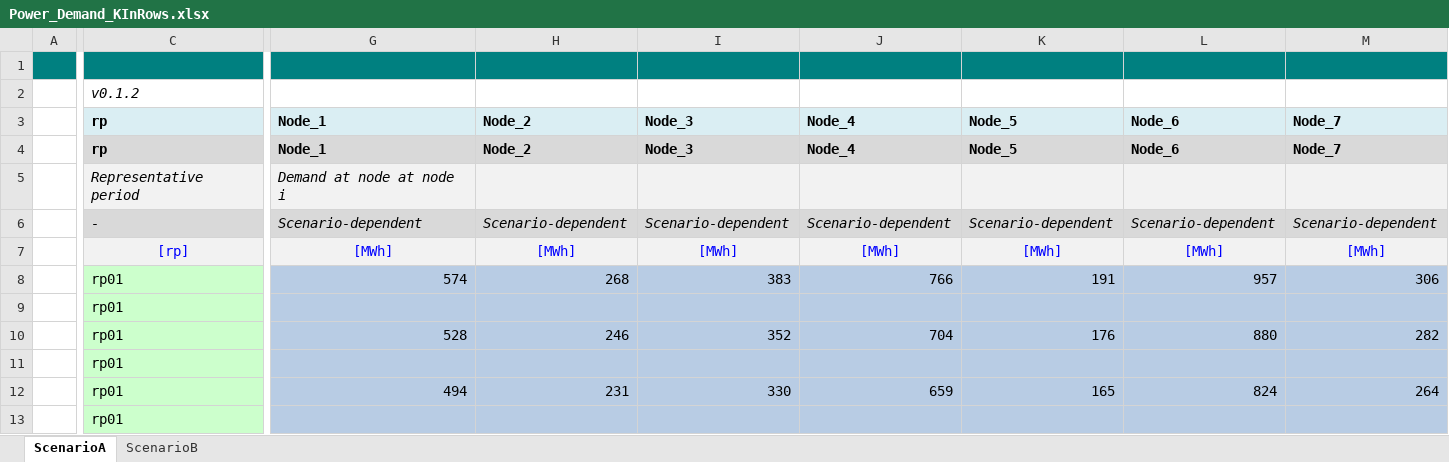
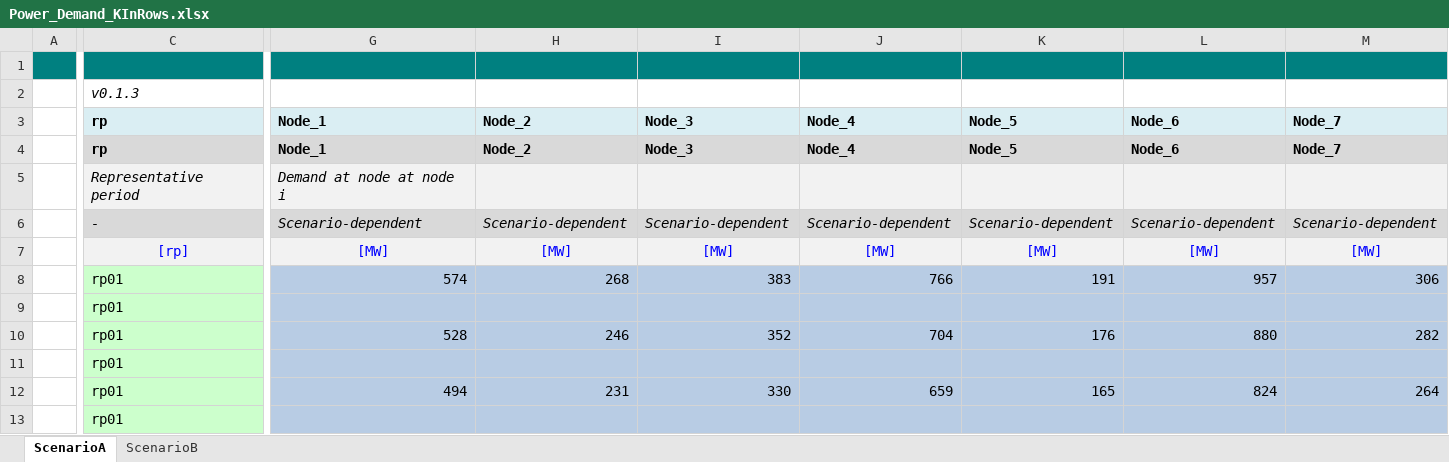
Before and after one commit to IEE-TUGraz/InOutModule, an Excel workbook: data/example/Power_Demand_KInRows.xlsx, sheet ScenarioA, drawn as a sheet; only a part is shown, gaps mark what is left out; values as stored, in another font and other column widths than the file's, no borders; the diff covers the shown part only; the diff names each change by its address in the sheet, - before the commit and + after, or states it on an @@ line.

```diff
--- a/data/example/Power_Demand_KInRows.xlsx (sheet ScenarioA)
+++ b/data/example/Power_Demand_KInRows.xlsx (sheet ScenarioA)
-C2 (rp): v0.1.2
+C2 (rp): v0.1.3
-G7 (Node_1): [MWh]
+G7 (Node_1): [MW]
-H7 (Node_2): [MWh]
+H7 (Node_2): [MW]
-I7 (Node_3): [MWh]
+I7 (Node_3): [MW]
-J7 (Node_4): [MWh]
+J7 (Node_4): [MW]
-K7 (Node_5): [MWh]
+K7 (Node_5): [MW]
-L7 (Node_6): [MWh]
+L7 (Node_6): [MW]
-M7 (Node_7): [MWh]
+M7 (Node_7): [MW]
```
Also changed, not shown: 2 edited cells elsewhere in this sheet, sheet ScenarioB, data/example/Power_Demand.xlsx, data/example/Power_Storage.xlsx, 2 other files.
